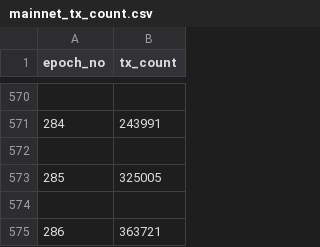
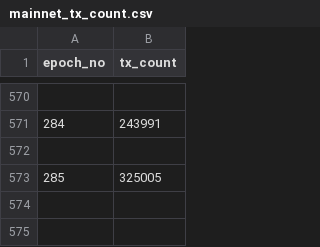
Before and after one commit to saratomaz/cardano-node-tests, a CSV file: sync_tests/csv_files/mainnet_tx_count.csv, drawn as a sheet; only a part is shown, gaps mark what is left out; the diff names each change by its address in the sheet, - before the commit and + after, or states it on an @@ line.

Commit message:
updated the mainnet_tx_count table

```diff
--- a/sync_tests/csv_files/mainnet_tx_count.csv
+++ b/sync_tests/csv_files/mainnet_tx_count.csv
-row 574: (empty)
-row 575: 286 | 363721
```
Also changed, not shown: 1 other file.
